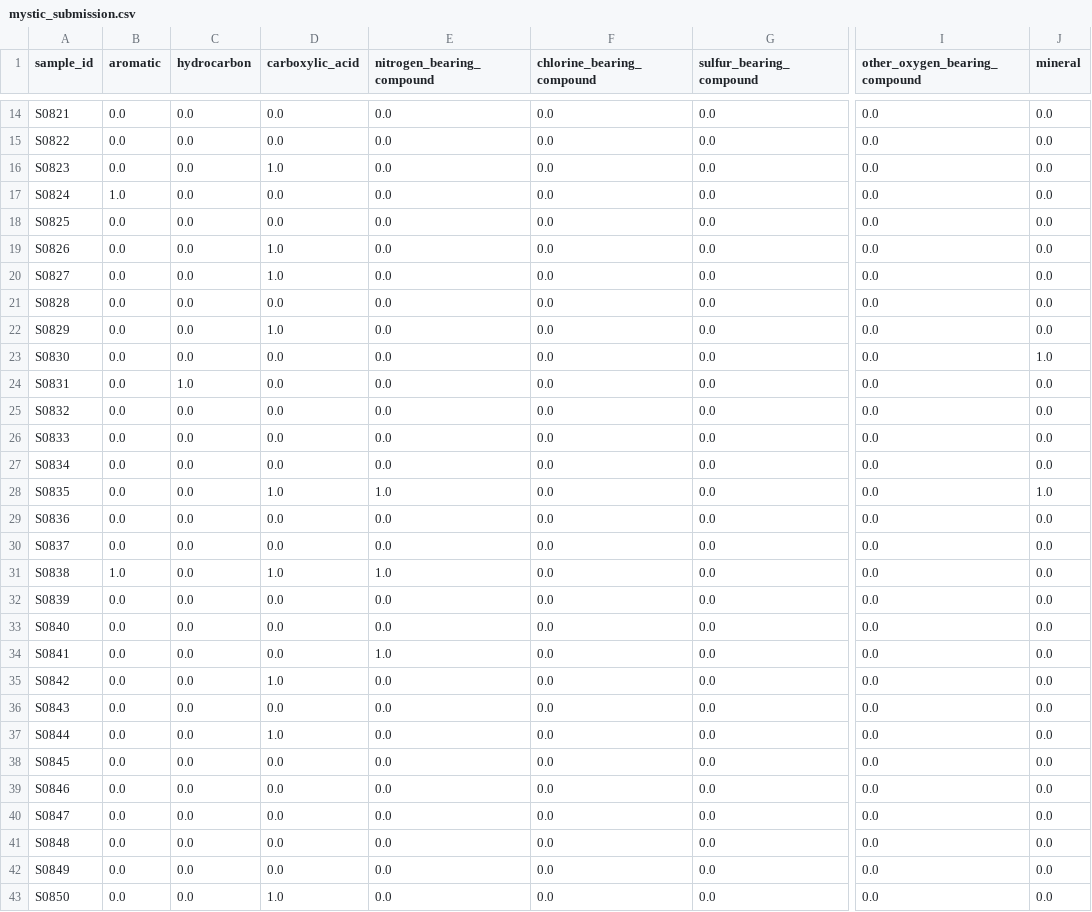
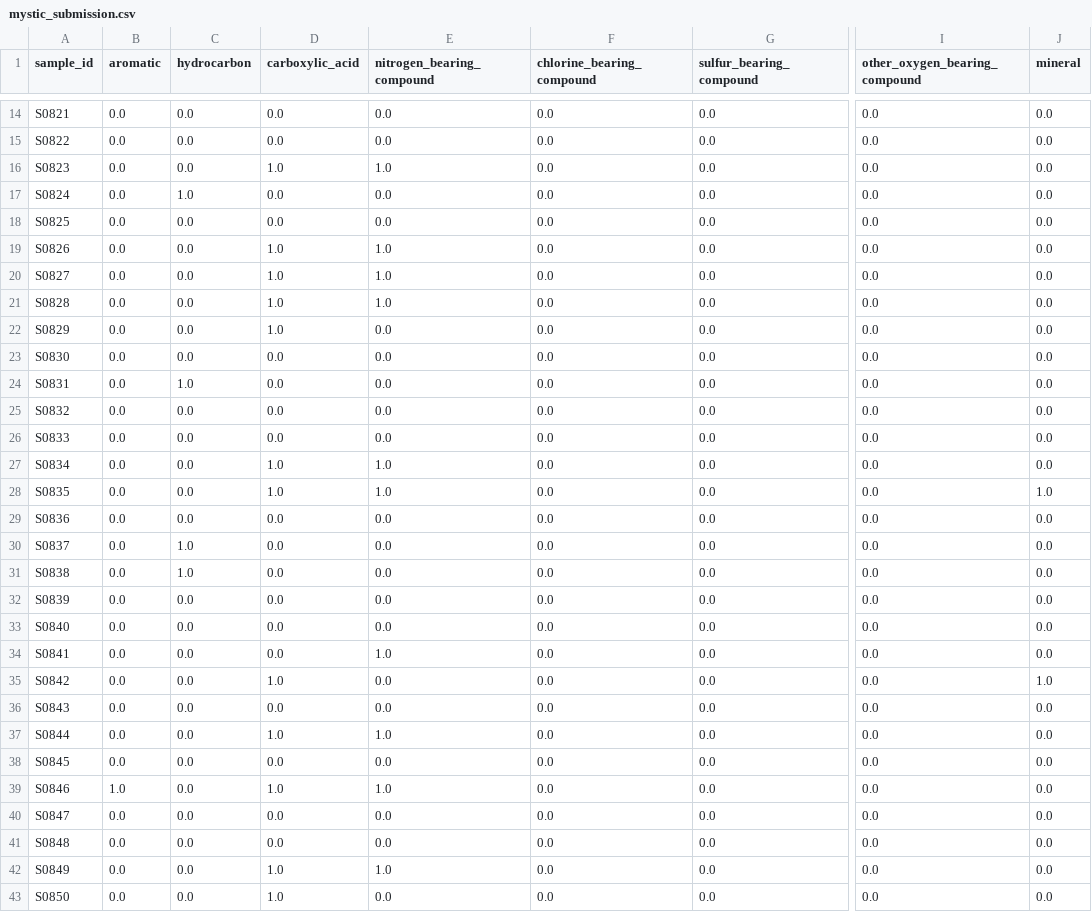
Before and after one commit to shashankp28/martian-atoms, a CSV file: mystic_submission.csv, drawn as a sheet; only a part is shown, gaps mark what is left out; the diff covers the shown part only; the diff names each change by its address in the sheet, - before the commit and + after, or states it on an @@ line.

```diff
--- a/mystic_submission.csv
+++ b/mystic_submission.csv
-E16 (nitrogen_bearing_compound): 0.0
+E16 (nitrogen_bearing_compound): 1.0
-B17 (aromatic): 1.0
+B17 (aromatic): 0.0
-C17 (hydrocarbon): 0.0
+C17 (hydrocarbon): 1.0
-E19:E21 (nitrogen_bearing_compound): 0.0
+E19:E21 (nitrogen_bearing_compound): 1.0
-D21 (carboxylic_acid): 0.0
+D21 (carboxylic_acid): 1.0
-J23 (mineral): 1.0
+J23 (mineral): 0.0
-D27 (carboxylic_acid): 0.0
+D27 (carboxylic_acid): 1.0
-E27 (nitrogen_bearing_compound): 0.0
+E27 (nitrogen_bearing_compound): 1.0
-C30:C31 (hydrocarbon): 0.0
+C30:C31 (hydrocarbon): 1.0
-B31 (aromatic): 1.0
+B31 (aromatic): 0.0
-D31 (carboxylic_acid): 1.0
+D31 (carboxylic_acid): 0.0
-E31 (nitrogen_bearing_compound): 1.0
+E31 (nitrogen_bearing_compound): 0.0
-J35 (mineral): 0.0
+J35 (mineral): 1.0
-E37 (nitrogen_bearing_compound): 0.0
+E37 (nitrogen_bearing_compound): 1.0
-B39 (aromatic): 0.0
+B39 (aromatic): 1.0
-D39 (carboxylic_acid): 0.0
+D39 (carboxylic_acid): 1.0
-E39 (nitrogen_bearing_compound): 0.0
+E39 (nitrogen_bearing_compound): 1.0
-D42 (carboxylic_acid): 0.0
+D42 (carboxylic_acid): 1.0
-E42 (nitrogen_bearing_compound): 0.0
+E42 (nitrogen_bearing_compound): 1.0
```
Also changed, not shown: 99 edited cells elsewhere in this file, 4 other files.
